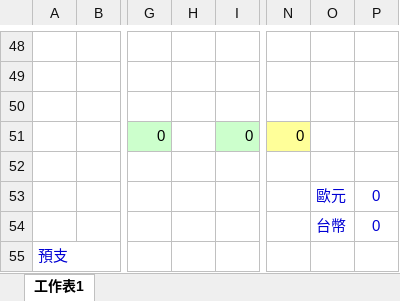
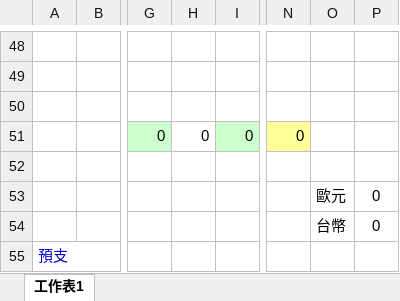
Before and after one commit to jameslin1999/Business-Trip-Saver, an Excel workbook: template.xlsx, sheet 工作表1, drawn as a sheet; only a part is shown, gaps mark what is left out; values as stored, in another font and other column widths than the file's, no borders; conditional formats not drawn; the diff names each change by its address in the sheet, - before the commit and + after, or states it on an @@ line.

Commit message:
Add files via upload

```diff
--- a/template.xlsx (sheet 工作表1)
+++ b/template.xlsx (sheet 工作表1)
-H51: (empty)
+H51: 0
-O53:P54 text colour: #0000D4
+O53:P54 text colour: black
```
Also changed, not shown: formulas that keep their value.
